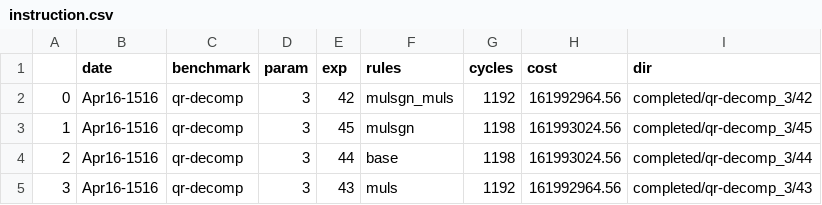
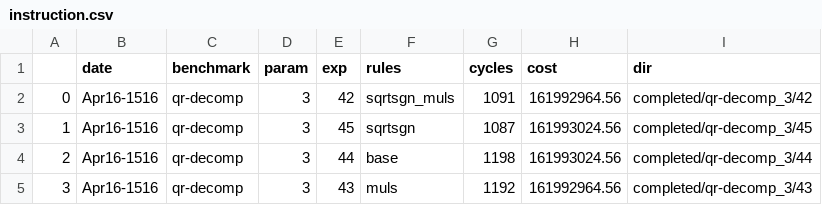
Before and after one commit to sgpthomas/comp-gen, a CSV file: server/figs/data/instruction.csv, drawn as a sheet.

```diff
--- a/server/figs/data/instruction.csv
+++ b/server/figs/data/instruction.csv
@@ -1,4 +1,4 @@
 ,date,benchmark,param,exp,rules,cycles,cost,dir
-0,Apr16-1516,qr-decomp,3,42,mulsgn_muls,1192,161992964.56,completed/qr-decomp_3/42
-1,Apr16-1516,qr-decomp,3,45,mulsgn,1198,161993024.56,completed/qr-decomp_3/45
+0,Apr16-1516,qr-decomp,3,42,sqrtsgn_muls,1091,161992964.56,completed/qr-decomp_3/42
+1,Apr16-1516,qr-decomp,3,45,sqrtsgn,1087,161993024.56,completed/qr-decomp_3/45
 2,Apr16-1516,qr-decomp,3,44,base,1198,161993024.56,completed/qr-decomp_3/44
```
Also changed, not shown: 9 other files.
